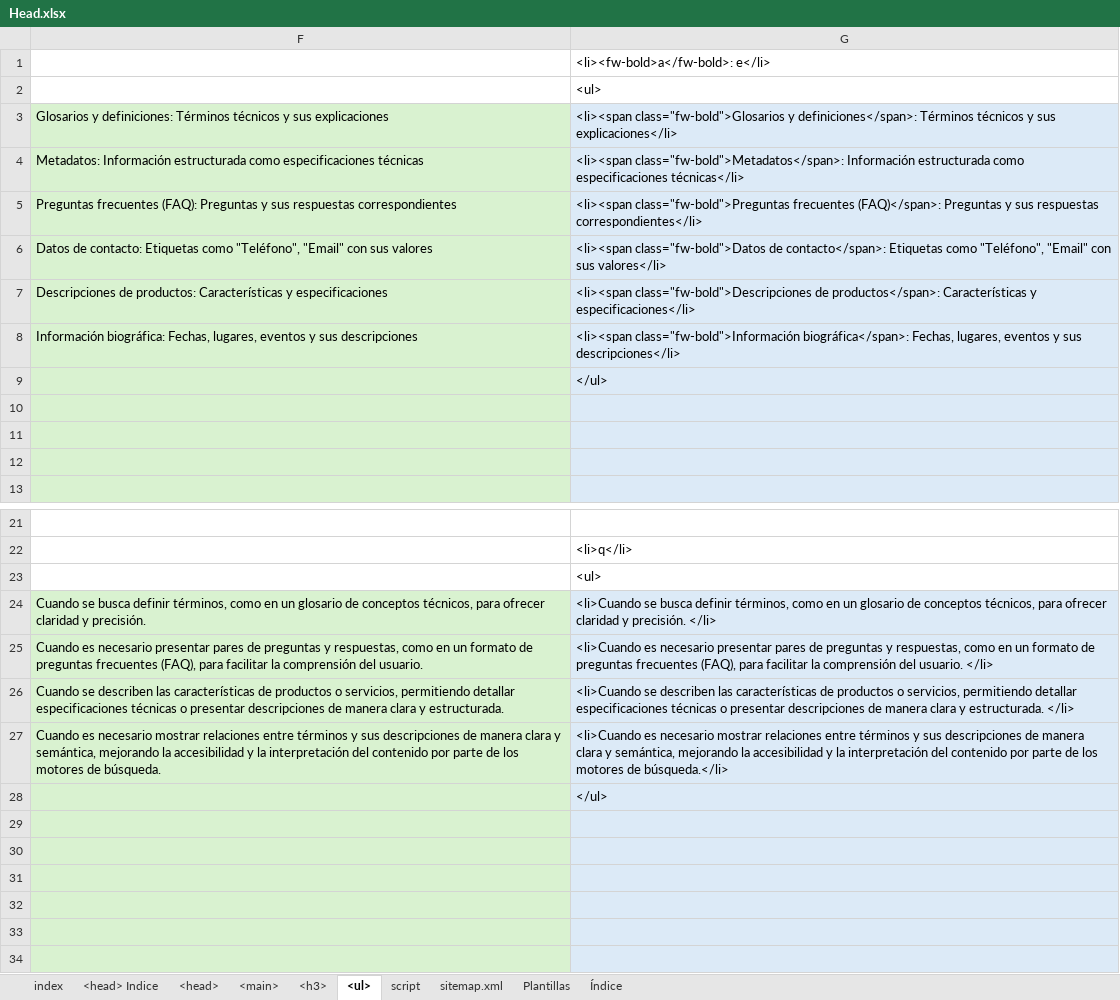
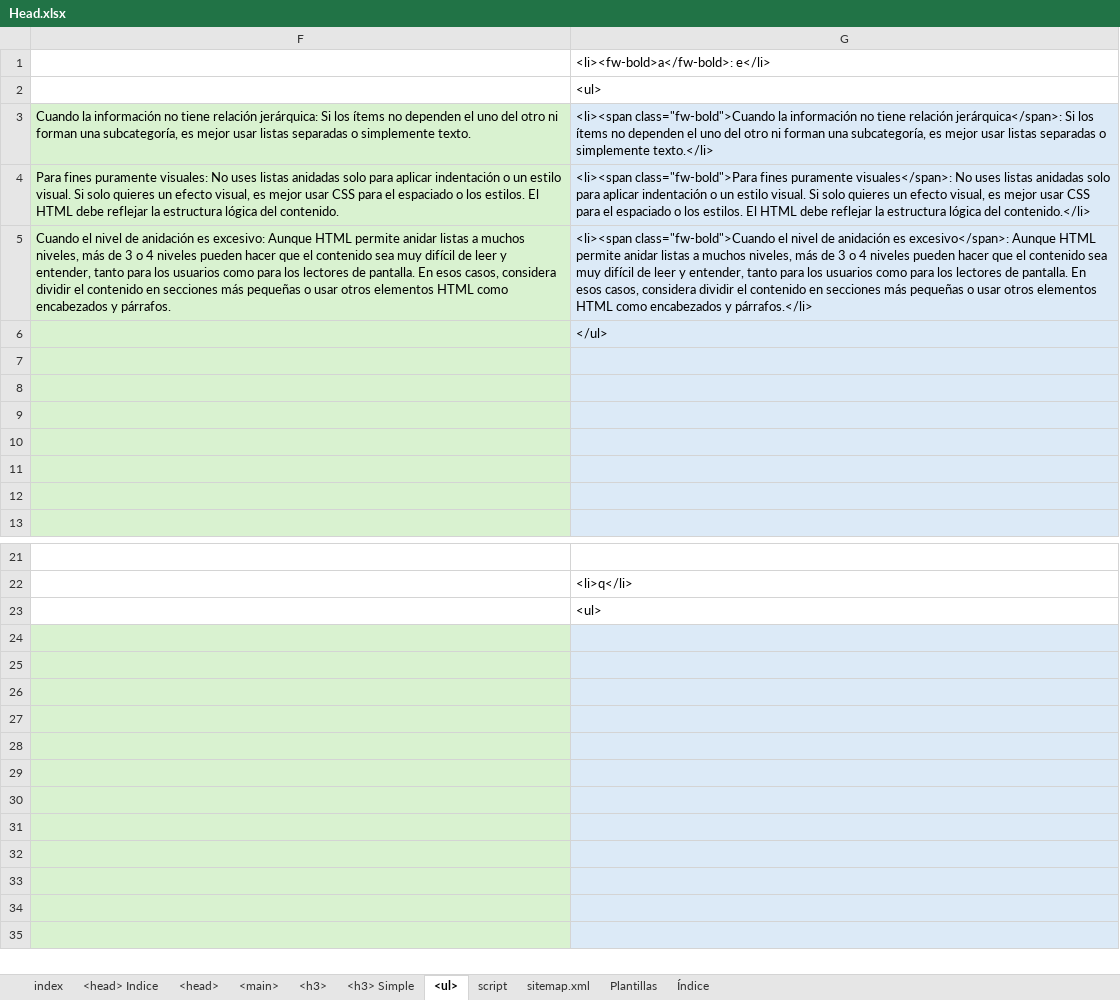
Before and after one commit to eduardoherreraf/PlantillaMiPagina, an Excel workbook: src/Head.xlsx, sheet <ul>, drawn as a sheet; only a part is shown, gaps mark what is left out; the shorter side is filled out with more unchanged rows; values as stored, in another font and other column widths than the file's, no borders; conditional formats not drawn; removed rows and columns are numbered as before the commit, all else as after; the diff names each change by its address in the sheet, - before the commit and + after, or states it on an @@ line.

```diff
--- a/src/Head.xlsx (sheet <ul>)
+++ b/src/Head.xlsx (sheet <ul>)
+sheet tab: <h3> Simple
-row 3: Glosarios y definiciones: Términos técnicos y sus explicaciones | <li><span class="fw-bold">Glosarios y definiciones</span>: Términos técnicos y sus explicaciones</li>
-row 4: Metadatos: Información estructurada como especificaciones técnicas | <li><span class="fw-bold">Metadatos</span>: Información estructurada como especificaciones técnicas</li>
-row 5: Preguntas frecuentes (FAQ): Preguntas y sus respuestas correspondientes | <li><span class="fw-bold">Preguntas frecuentes (FAQ)</span>: Preguntas y sus respuestas correspondientes</li>
-row 6: Datos de contacto: Etiquetas como "Teléfono", "Email" con sus valores | <li><span class="fw-bold">Datos de contacto</span>: Etiquetas como "Teléfono", "Email" con sus valores</li>
-row 7: Descripciones de productos: Características y especificaciones | <li><span class="fw-bold">Descripciones de productos</span>: Características y especificaciones</li>
-row 8: Información biográfica: Fechas, lugares, eventos y sus descripciones | <li><span class="fw-bold">Información biográfica</span>: Fechas, lugares, eventos y sus descripciones</li>
+row 3: Cuando la información no tiene relación jerárquica: Si los ítems no dependen el uno del otro ni forman una subcategoría, es mejor usar listas separadas o simplemente texto. | <li><span class="fw-bold">Cuando la información no tiene relación jerárquica</span>: Si los ítems no dependen el uno del otro ni forman una subcategoría, es mejor usar listas separadas o simplemente texto.</li>
+row 4: Para fines puramente visuales: No uses listas anidadas solo para aplicar indentación o un estilo visual. Si solo quieres un efecto visual, es mejor usar CSS para el espaciado o los estilos. El HTML debe reflejar la estructura lógica del contenido. | <li><span class="fw-bold">Para fines puramente visuales</span>: No uses listas anidadas solo para aplicar indentación o un estilo visual. Si solo quieres un efecto visual, es mejor usar CSS para el espaciado o los estilos. El HTML debe reflejar la estructura lógica del contenido.</li>
+row 5: Cuando el nivel de anidación es excesivo: Aunque HTML permite anidar listas a muchos niveles, más de 3 o 4 niveles pueden hacer que el contenido sea muy difícil de leer y entender, tanto para los usuarios como para los lectores de pantalla. En esos casos, considera dividir el contenido en secciones más pequeñas o usar otros elementos HTML como encabezados y párrafos. | <li><span class="fw-bold">Cuando el nivel de anidación es excesivo</span>: Aunque HTML permite anidar listas a muchos niveles, más de 3 o 4 niveles pueden hacer que el contenido sea muy difícil de leer y entender, tanto para los usuarios como para los lectores de pantalla. En esos casos, considera dividir el contenido en secciones más pequeñas o usar otros elementos HTML como encabezados y párrafos.</li>
+row 7: (empty)
+row 8: (empty)
+row 9: (empty)
-row 24: Cuando se busca definir términos, como en un glosario de conceptos técnicos, para ofrecer claridad y precisión. | <li>Cuando se busca definir términos, como en un glosario de conceptos técnicos, para ofrecer claridad y precisión. </li>
+row 24: (empty)
-row 25: Cuando es necesario presentar pares de preguntas y respuestas, como en un formato de preguntas frecuentes (FAQ), para facilitar la comprensión del usuario. | <li>Cuando es necesario presentar pares de preguntas y respuestas, como en un formato de preguntas frecuentes (FAQ), para facilitar la comprensión del usuario. </li>
+row 25: (empty)
-row 26: Cuando se describen las características de productos o servicios, permitiendo detallar especificaciones técnicas o presentar descripciones de manera clara y estructurada. | <li>Cuando se describen las características de productos o servicios, permitiendo detallar especificaciones técnicas o presentar descripciones de manera clara y estructurada. </li>
+row 26: (empty)
-row 27: Cuando es necesario mostrar relaciones entre términos y sus descripciones de manera clara y semántica, mejorando la accesibilidad y la interpretación del contenido por parte de los motores de búsqueda. | <li>Cuando es necesario mostrar relaciones entre términos y sus descripciones de manera clara y semántica, mejorando la accesibilidad y la interpretación del contenido por parte de los motores de búsqueda.</li>
+row 27: (empty)
-G28: </ul>
+G28: (empty)
```
Also changed, not shown: sheet <h3>, sheet sitemap.xml, sheet Índice, formulas that keep their value, hidden cells, 3 other files.
